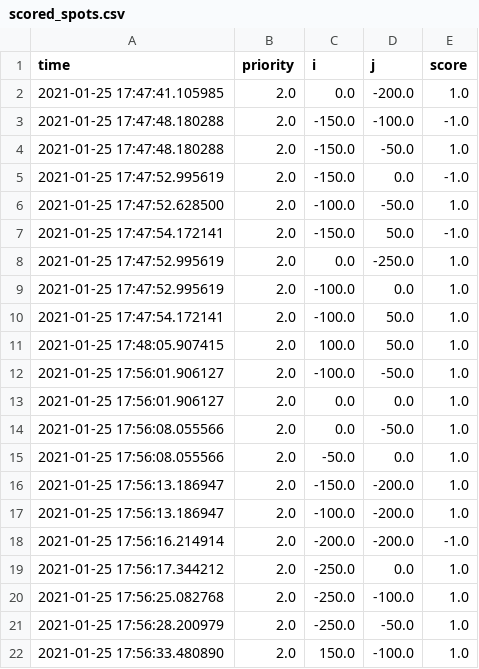
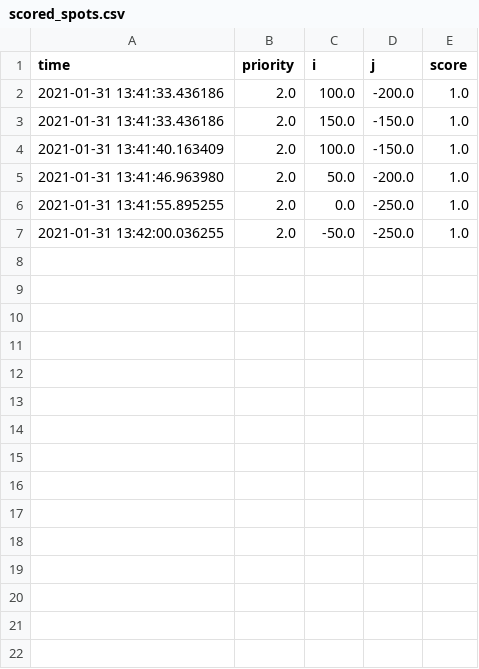
Before and after one commit to shyld/AirSani, a CSV file: control_codes/shared_csv_files/scored_spots.csv, drawn as a sheet.

```diff
--- a/control_codes/shared_csv_files/scored_spots.csv
+++ b/control_codes/shared_csv_files/scored_spots.csv
@@ -1,22 +1,7 @@
 time,priority,i,j,score
-2021-01-25 17:47:41.105985,2.0,0.0,-200.0,1.0
-2021-01-25 17:47:48.180288,2.0,-150.0,-100.0,-1.0
-2021-01-25 17:47:48.180288,2.0,-150.0,-50.0,1.0
-2021-01-25 17:47:52.995619,2.0,-150.0,0.0,-1.0
-2021-01-25 17:47:52.628500,2.0,-100.0,-50.0,1.0
-2021-01-25 17:47:54.172141,2.0,-150.0,50.0,-1.0
-2021-01-25 17:47:52.995619,2.0,0.0,-250.0,1.0
-2021-01-25 17:47:52.995619,2.0,-100.0,0.0,1.0
-2021-01-25 17:47:54.172141,2.0,-100.0,50.0,1.0
-2021-01-25 17:48:05.907415,2.0,100.0,50.0,1.0
-2021-01-25 17:56:01.906127,2.0,-100.0,-50.0,1.0
-2021-01-25 17:56:01.906127,2.0,0.0,0.0,1.0
-2021-01-25 17:56:08.055566,2.0,0.0,-50.0,1.0
-2021-01-25 17:56:08.055566,2.0,-50.0,0.0,1.0
-2021-01-25 17:56:13.186947,2.0,-150.0,-200.0,1.0
-2021-01-25 17:56:13.186947,2.0,-100.0,-200.0,1.0
-2021-01-25 17:56:16.214914,2.0,-200.0,-200.0,-1.0
-2021-01-25 17:56:17.344212,2.0,-250.0,0.0,1.0
-2021-01-25 17:56:25.082768,2.0,-250.0,-100.0,1.0
-2021-01-25 17:56:28.200979,2.0,-250.0,-50.0,1.0
-2021-01-25 17:56:33.480890,2.0,150.0,-100.0,1.0
+2021-01-31 13:41:33.436186,2.0,100.0,-200.0,1.0
+2021-01-31 13:41:33.436186,2.0,150.0,-150.0,1.0
+2021-01-31 13:41:40.163409,2.0,100.0,-150.0,1.0
+2021-01-31 13:41:46.963980,2.0,50.0,-200.0,1.0
+2021-01-31 13:41:55.895255,2.0,0.0,-250.0,1.0
+2021-01-31 13:42:00.036255,2.0,-50.0,-250.0,1.0
```
Also changed, not shown: 12 other files.
